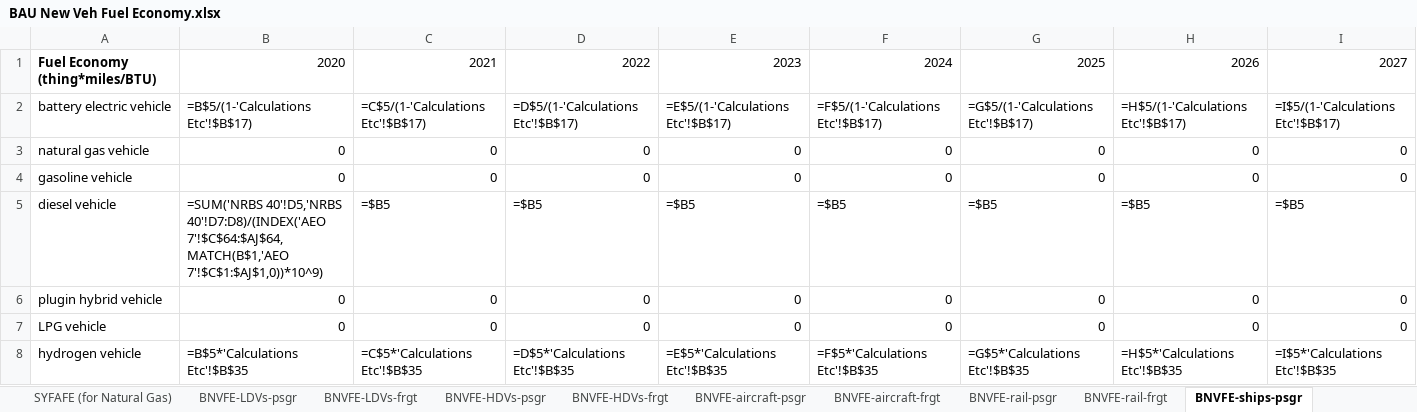
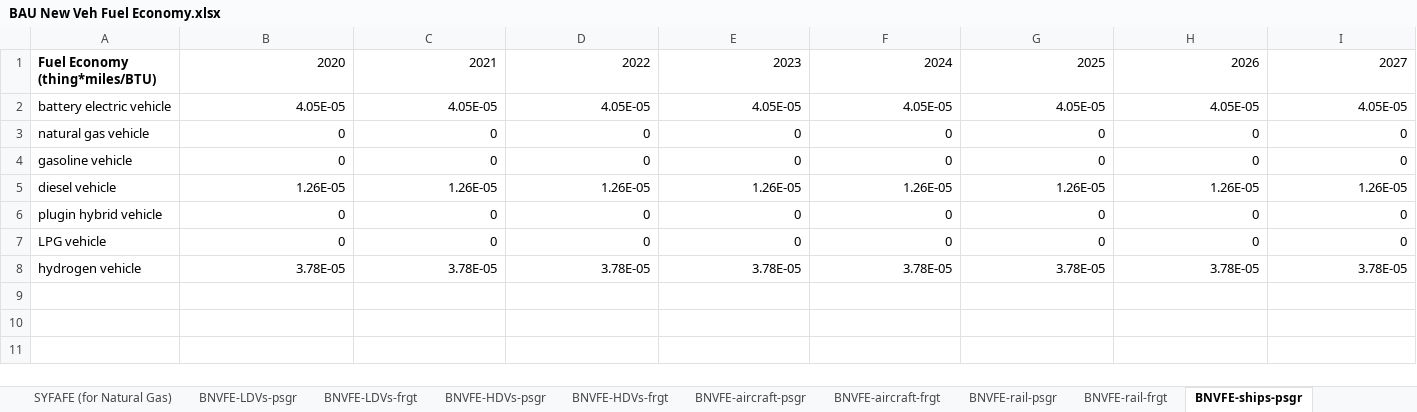
Before and after one commit to EnergyInnovation/eps-michigan, an Excel workbook: InputData/trans/BNVFE/BAU New Veh Fuel Economy.xlsx, sheet BNVFE-ships-psgr, drawn as a sheet; only a part is shown; values as stored, in another font and other column widths than the file's, no borders; formulas without a stored value are shown as written; removed rows and columns are numbered as before the commit, all else as after; rows hold the shown columns only; the diff names each change by its address in the sheet, - before the commit and + after, or states it on an @@ line.

```diff
--- a/InputData/trans/BNVFE/BAU New Veh Fuel Economy.xlsx (sheet BNVFE-ships-psgr)
+++ b/InputData/trans/BNVFE/BAU New Veh Fuel Economy.xlsx (sheet BNVFE-ships-psgr)
-row 2: battery electric vehicle | =B$5/(1-'Calculations Etc'!$B$17) | =C$5/(1-'Calculations Etc'!$B$17) | =D$5/(1-'Calculations Etc'!$B$17) | =E$5/(1-'Calculations Etc'!$B$17) | =F$5/(1-'Calculations Etc'!$B$17) | =G$5/(1-'Calculations Etc'!$B$17) | =H$5/(1-'Calculations Etc'!$B$17) | =I$5/(1-'Calculations Etc'!$B$17)
+row 2: battery electric vehicle | 4.05E-05 | 4.05E-05 | 4.05E-05 | 4.05E-05 | 4.05E-05 | 4.05E-05 | 4.05E-05 | 4.05E-05
-row 5: diesel vehicle | =SUM('NRBS 40'!D5,'NRBS 40'!D7:D8)/(INDEX('AEO 7'!$C$64:$AJ$64,MATCH(B$1,'AEO 7'!$C$1:$AJ$1,0))*10^9) | =$B5 | =$B5 | =$B5 | =$B5 | =$B5 | =$B5 | =$B5
+row 5: diesel vehicle | 1.26E-05 | 1.26E-05 | 1.26E-05 | 1.26E-05 | 1.26E-05 | 1.26E-05 | 1.26E-05 | 1.26E-05
-row 8: hydrogen vehicle | =B$5*'Calculations Etc'!$B$35 | =C$5*'Calculations Etc'!$B$35 | =D$5*'Calculations Etc'!$B$35 | =E$5*'Calculations Etc'!$B$35 | =F$5*'Calculations Etc'!$B$35 | =G$5*'Calculations Etc'!$B$35 | =H$5*'Calculations Etc'!$B$35 | =I$5*'Calculations Etc'!$B$35
+row 8: hydrogen vehicle | 3.78E-05 | 3.78E-05 | 3.78E-05 | 3.78E-05 | 3.78E-05 | 3.78E-05 | 3.78E-05 | 3.78E-05
```
Also changed, not shown: sheet AEO 49, sheet Calculations Etc, sheet BNVFE_data for BHNVFEAL, sheet BNVFE-LDVs-frgt, sheet BNVFE-HDVs-psgr, sheet BNVFE-HDVs-frgt, 10 more sheets, other sheet tabs, hidden cells, charts or pictures, InputData/trans/BHNVFEAL/BAU Historical New Veh Fuel Economy After Lifetime.xlsx, InputData/trans/SYFAFE/Start Year Fleet Avg Fuel Economy.xlsx, 54 other files.
